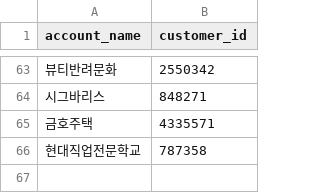
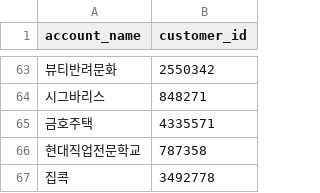
Before and after one commit to gimsudal20-prog/DA_target, a CSV file: accounts.csv, drawn as a sheet; only a part is shown, gaps mark what is left out; the diff names each change by its address in the sheet, - before the commit and + after, or states it on an @@ line.

```diff
--- a/accounts.csv
+++ b/accounts.csv
+row 67: 집콕 | 3492778
```
Also changed, not shown: 1 other file.
